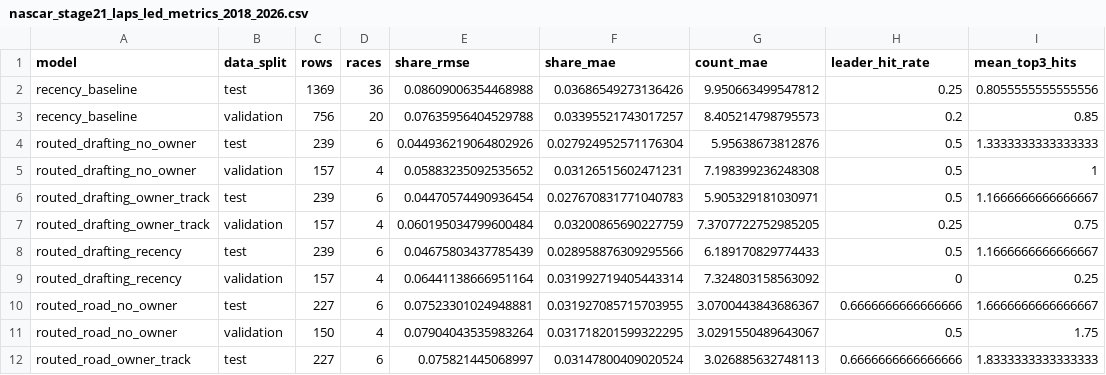
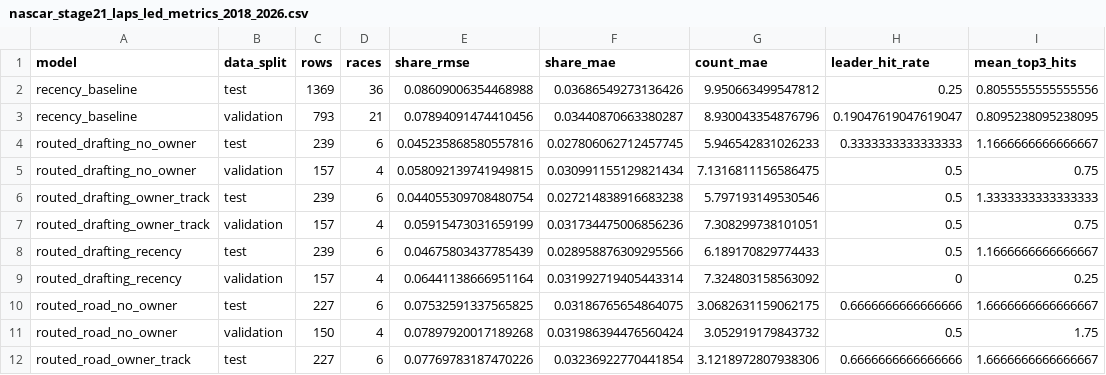
Before and after one commit to rogerroot01/NASCAR, a CSV file: data/nascar_stage21_laps_led_metrics_2018_2026.csv, drawn as a sheet; only a part is shown; the diff covers the shown part only.

```diff
--- a/data/nascar_stage21_laps_led_metrics_2018_2026.csv
+++ b/data/nascar_stage21_laps_led_metrics_2018_2026.csv
@@ -2,11 +2,11 @@ model,data_split,rows,races,share_rmse,share_mae,count_mae,leader_hit_rate,mean_
 recency_baseline,test,1369,36,0.08609006354468988,0.03686549273136426,9.950663499547812,0.25,0.8055555555555556
-recency_baseline,validation,756,20,0.07635956404529788,0.03395521743017257,8.405214798795573,0.2,0.85
-routed_drafting_no_owner,test,239,6,0.044936219064802926,0.027924952571176304,5.95638673812876,0.5,1.3333333333333333
-routed_drafting_no_owner,validation,157,4,0.05883235092535652,0.03126515602471231,7.198399236248308,0.5,1
-routed_drafting_owner_track,test,239,6,0.04470574490936454,0.027670831771040783,5.905329181030971,0.5,1.1666666666666667
-routed_drafting_owner_track,validation,157,4,0.060195034799600484,0.03200865690227759,7.3707722752985205,0.25,0.75
+recency_baseline,validation,793,21,0.07894091474410456,0.03440870663380287,8.930043354876796,0.19047619047619047,0.8095238095238095
+routed_drafting_no_owner,test,239,6,0.045235868580557816,0.027806062712457745,5.946542831026233,0.3333333333333333,1.1666666666666667
+routed_drafting_no_owner,validation,157,4,0.058092139741949815,0.030991155129821434,7.1316811156586475,0.5,0.75
+routed_drafting_owner_track,test,239,6,0.044055309708480754,0.027214838916683238,5.797193149530546,0.5,1.3333333333333333
+routed_drafting_owner_track,validation,157,4,0.05915473031659199,0.031734475006856236,7.308299738101051,0.5,0.75
 routed_drafting_recency,test,239,6,0.04675803437785439,0.028958876309295566,6.189170829774433,0.5,1.1666666666666667
 routed_drafting_recency,validation,157,4,0.06441138666951164,0.031992719405443314,7.324803158563092,0,0.25
-routed_road_no_owner,test,227,6,0.07523301024948881,0.031927085715703955,3.0700443843686367,0.6666666666666666,1.6666666666666667
-routed_road_no_owner,validation,150,4,0.07904043535983264,0.031718201599322295,3.0291550489643067,0.5,1.75
-routed_road_owner_track,test,227,6,0.075821445068997,0.03147800409020524,3.026885632748113,0.6666666666666666,1.8333333333333333
+routed_road_no_owner,test,227,6,0.07532591337565825,0.03186765654864075,3.0682631159062175,0.6666666666666666,1.6666666666666667
+routed_road_no_owner,validation,150,4,0.07897920017189268,0.031986394476560424,3.052919179843732,0.5,1.75
+routed_road_owner_track,test,227,6,0.07769783187470226,0.03236922770441854,3.1218972807938306,0.6666666666666666,1.6666666666666667
```
Also changed, not shown: 2 added rows, 2 removed rows and 75 edited cells elsewhere in this file, data/nascar_stage18_current_forecast_with_safe_overlays_latest.csv, data/nascar_stage19_draftkings_driver_projections_latest.csv, 15 other files.
